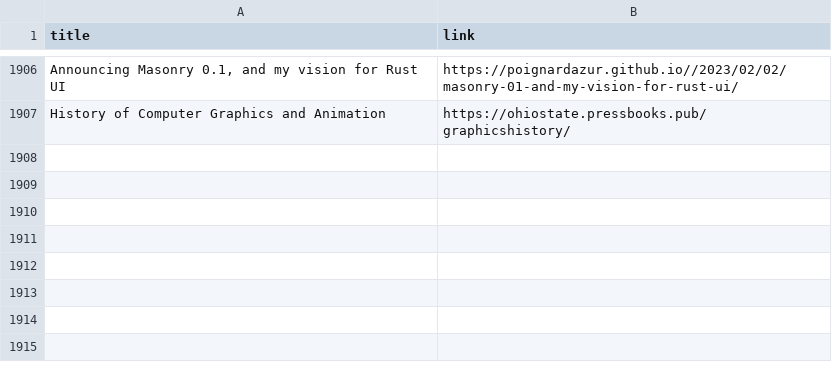
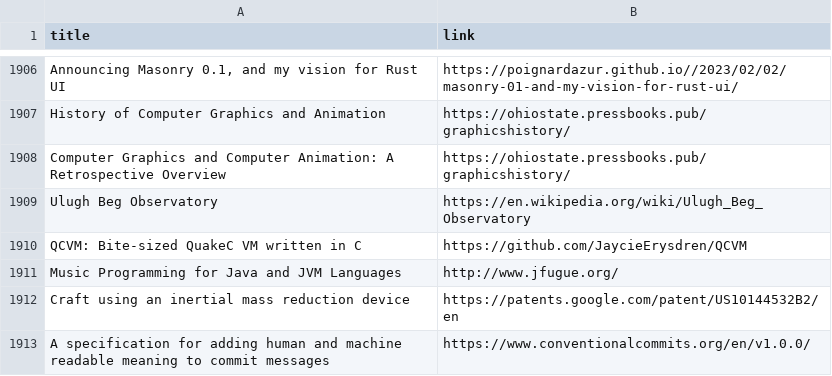
Before and after one commit to yellow-seed/aiit-bigdata-analysis-report2, a CSV file: index_output.csv, drawn as a sheet; only a part is shown, gaps mark what is left out; the diff names each change by its address in the sheet, - before the commit and + after, or states it on an @@ line.

Commit message:
update csv

```diff
--- a/index_output.csv
+++ b/index_output.csv
+row 1908: Computer Graphics and Computer Animation: A Retrospective Overview | https://ohiostate.pressbooks.pub/graphicshistory/
+row 1909: Ulugh Beg Observatory | https://en.wikipedia.org/wiki/Ulugh_Beg_Observatory
+row 1910: QCVM: Bite-sized QuakeC VM written in C | https://github.com/JaycieErysdren/QCVM
+row 1911: Music Programming for Java and JVM Languages | http://www.jfugue.org/
+row 1912: Craft using an inertial mass reduction device | https://patents.google.com/patent/US10144532B2/en
+row 1913: A specification for adding human and machine readable meaning to commit messages | https://www.conventionalcommits.org/en/v1.0.0/
```
